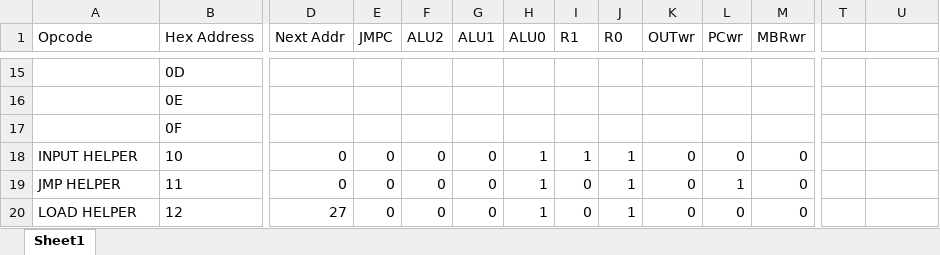
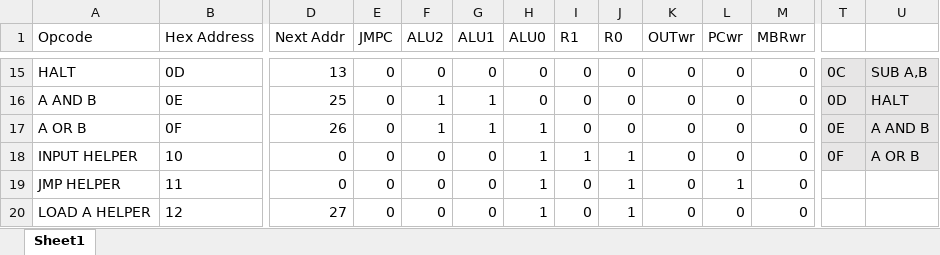
Before and after one commit to mellena1/COMP1200Project, an Excel workbook: ROM Spreadsheet.xlsx, sheet Sheet1, drawn as a sheet; only a part is shown, gaps mark what is left out; values as stored, in another font and other column widths than the file's, no borders; the diff covers the shown part only; the diff names each change by its address in the sheet, - before the commit and + after, or states it on an @@ line.

Commit message:
Spreadsheet

```diff
--- a/ROM Spreadsheet.xlsx (sheet Sheet1)
+++ b/ROM Spreadsheet.xlsx (sheet Sheet1)
-A15 (Opcode): (empty)
+A15 (Opcode): HALT
-D15 (Next Addr): (empty)
+D15 (Next Addr): 13
-E15:E17 (JMPC): (empty)
+E15:E17 (JMPC): 0
-F15 (ALU2): (empty)
+F15 (ALU2): 0
-G15 (ALU1): (empty)
+G15 (ALU1): 0
-H15:H16 (ALU0): (empty)
+H15:H16 (ALU0): 0
-I15:I17 (R1): (empty)
+I15:I17 (R1): 0
-J15:J17 (R0): (empty)
+J15:J17 (R0): 0
-K15:K17 (OUTwr): (empty)
+K15:K17 (OUTwr): 0
-L15:L17 (PCwr): (empty)
+L15:L17 (PCwr): 0
-M15:M17 (MBRwr): (empty)
+M15:M17 (MBRwr): 0
-T15: (empty)
+T15: 0C
-T15:U18 fill: none
+T15:U18 fill: #E7E6E6
-U15: (empty)
+U15: SUB A,B
-A16 (Opcode): (empty)
+A16 (Opcode): A AND B
-D16 (Next Addr): (empty)
+D16 (Next Addr): 25
-F16:F17 (ALU2): (empty)
+F16:F17 (ALU2): 1
-G16:G17 (ALU1): (empty)
+G16:G17 (ALU1): 1
-T16: (empty)
+T16: 0D
-U16: (empty)
+U16: HALT
-A17 (Opcode): (empty)
+A17 (Opcode): A OR B
-D17 (Next Addr): (empty)
+D17 (Next Addr): 26
-H17 (ALU0): (empty)
+H17 (ALU0): 1
-T17: (empty)
+T17: 0E
-U17: (empty)
+U17: A AND B
-T18: (empty)
+T18: 0F
-U18: (empty)
+U18: A OR B
-A20 (Opcode): LOAD HELPER
+A20 (Opcode): LOAD A HELPER
```
Also changed, not shown: 172 edited cells elsewhere in this sheet, 1 other file.
